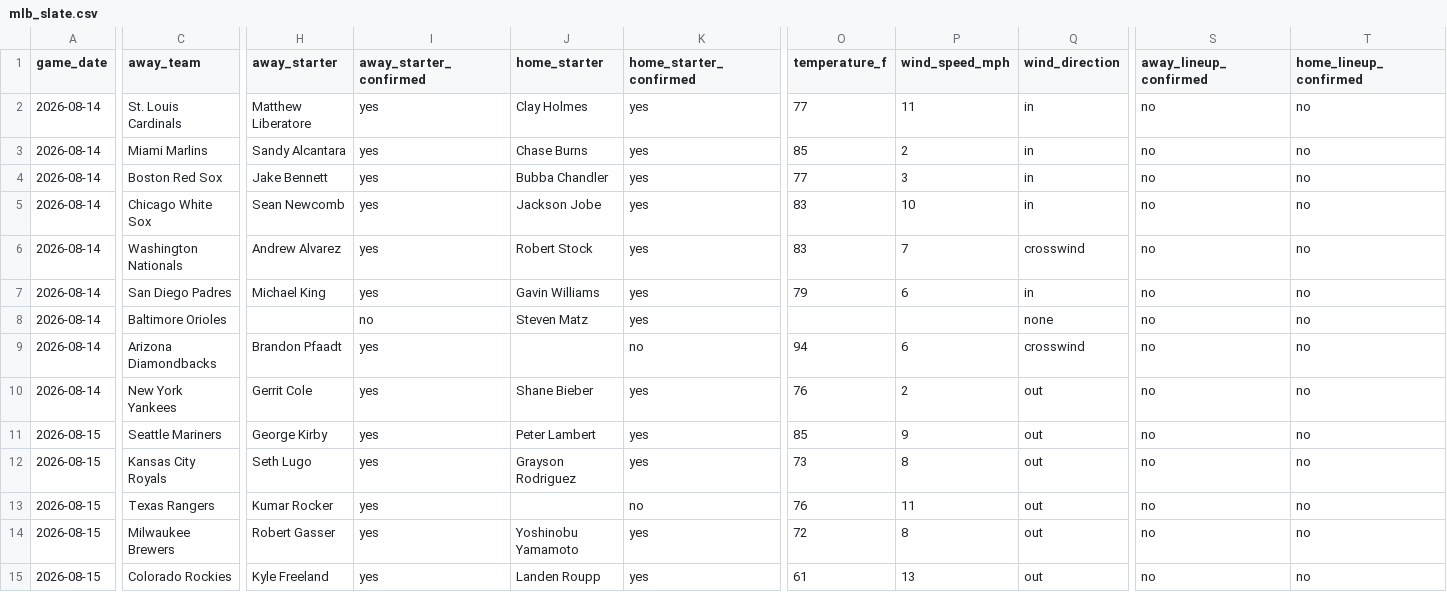
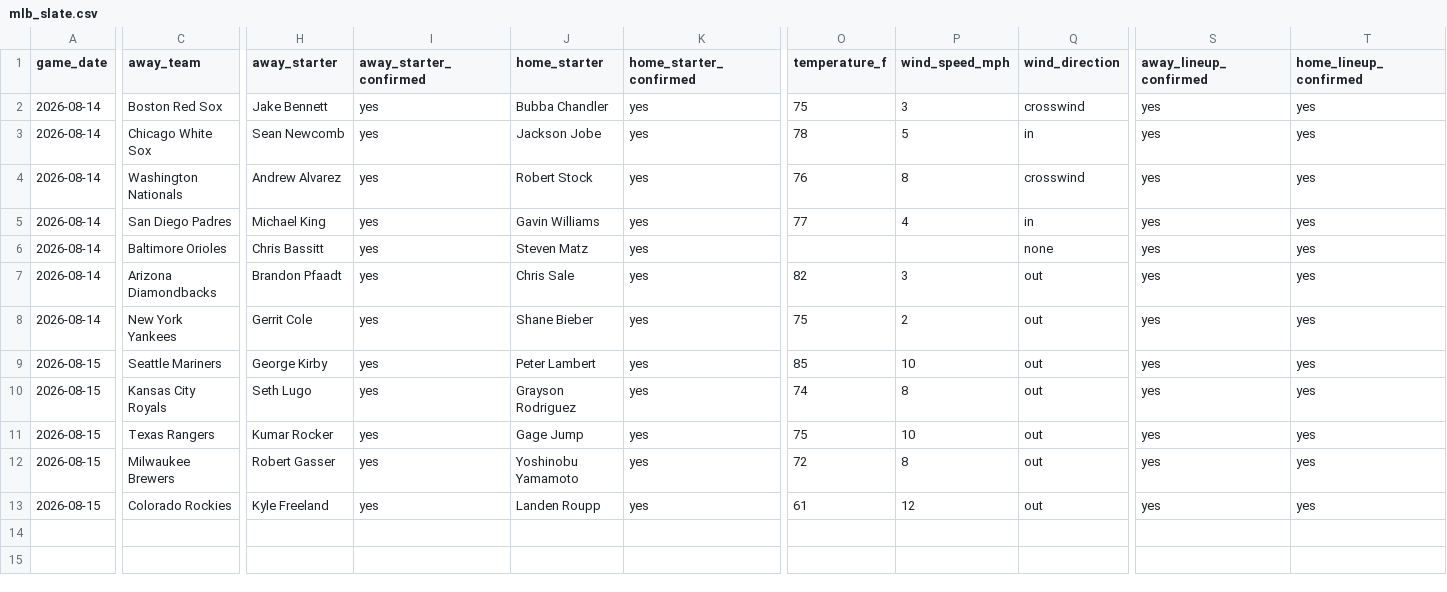
Before and after one commit to ceddto100/Kelly-s-Criterion-calculator, a CSV file: frontend/public/stats/mlb/mlb_slate.csv, drawn as a sheet; only a part is shown, gaps mark what is left out; removed rows and columns are numbered as before the commit, all else as after; rows hold the shown columns only; the diff names each change by its address in the sheet, - before the commit and + after, or states it on an @@ line.

```diff
--- a/frontend/public/stats/mlb/mlb_slate.csv
+++ b/frontend/public/stats/mlb/mlb_slate.csv
-row 2: 2026-08-14 | St. Louis Cardinals | Matthew Liberatore | yes | Clay Holmes | yes | 77 | 11 | in | no | no
-row 3: 2026-08-14 | Miami Marlins | Sandy Alcantara | yes | Chase Burns | yes | 85 | 2 | in | no | no
-O2 (temperature_f): 77
+O2 (temperature_f): 75
-Q2 (wind_direction): in
+Q2 (wind_direction): crosswind
-S2:S13 (away_lineup_confirmed): no
+S2:S13 (away_lineup_confirmed): yes
-T2:T13 (home_lineup_confirmed): no
+T2:T13 (home_lineup_confirmed): yes
-O3 (temperature_f): 83
+O3 (temperature_f): 78
-P3 (wind_speed_mph): 10
+P3 (wind_speed_mph): 5
-O4 (temperature_f): 83
+O4 (temperature_f): 76
-P4 (wind_speed_mph): 7
+P4 (wind_speed_mph): 8
-O5 (temperature_f): 79
+O5 (temperature_f): 77
-P5 (wind_speed_mph): 6
+P5 (wind_speed_mph): 4
-H6 (away_starter): (empty)
+H6 (away_starter): Chris Bassitt
-I6 (away_starter_confirmed): no
+I6 (away_starter_confirmed): yes
-J7 (home_starter): (empty)
+J7 (home_starter): Chris Sale
-K7 (home_starter_confirmed): no
+K7 (home_starter_confirmed): yes
-O7 (temperature_f): 94
+O7 (temperature_f): 82
-P7 (wind_speed_mph): 6
+P7 (wind_speed_mph): 3
-Q7 (wind_direction): crosswind
+Q7 (wind_direction): out
-O8 (temperature_f): 76
+O8 (temperature_f): 75
-P9 (wind_speed_mph): 9
+P9 (wind_speed_mph): 10
-O10 (temperature_f): 73
+O10 (temperature_f): 74
-J11 (home_starter): (empty)
+J11 (home_starter): Gage Jump
-K11 (home_starter_confirmed): no
+K11 (home_starter_confirmed): yes
-O11 (temperature_f): 76
+O11 (temperature_f): 75
-P11 (wind_speed_mph): 11
+P11 (wind_speed_mph): 10
-P13 (wind_speed_mph): 13
+P13 (wind_speed_mph): 12
```
Also changed, not shown: frontend/public/stats/mlb/mlb_bullpen.csv, frontend/public/stats/mlb/mlb_starters.csv, 3 other files.
